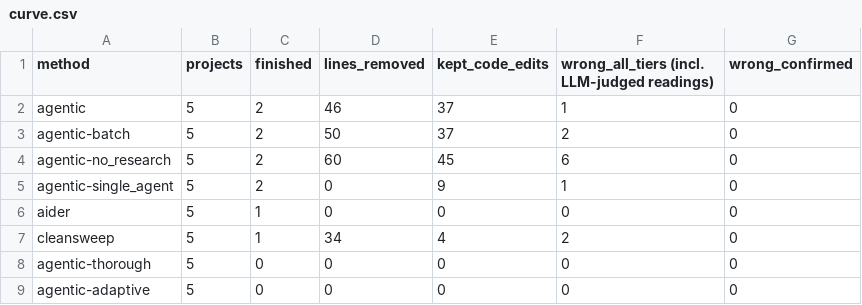
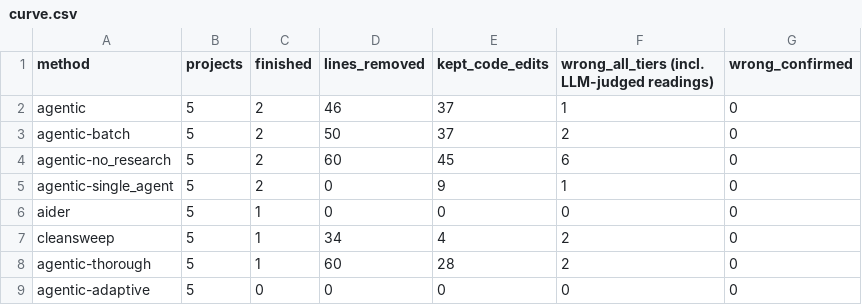
Before and after one commit to ritwiz06/cleansweep, a CSV file: results/summary/v3/curve.csv, drawn as a sheet.

Commit message:
exp: v3 interim tables at 06:56 (curve: thorough on pandas-ta-classic done)

```diff
--- a/results/summary/v3/curve.csv
+++ b/results/summary/v3/curve.csv
@@ -7,3 +7,3 @@ aider,5,1,0,0,0,0
 cleansweep,5,1,34,4,2,0
-agentic-thorough,5,0,0,0,0,0
+agentic-thorough,5,1,60,28,2,0
 agentic-adaptive,5,0,0,0,0,0
```
